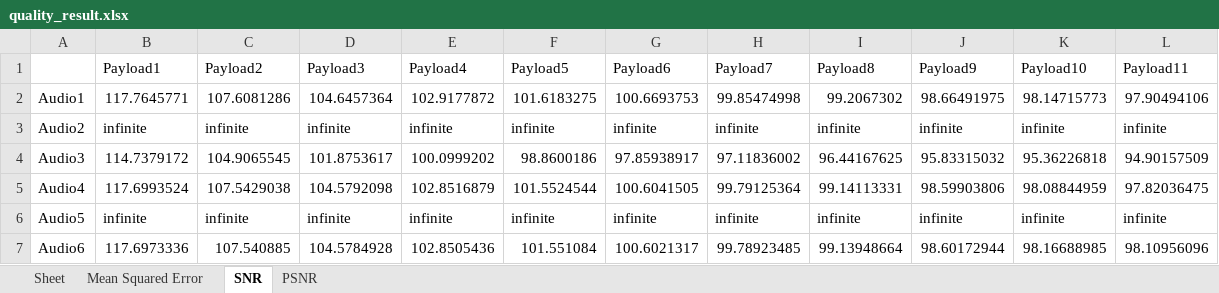
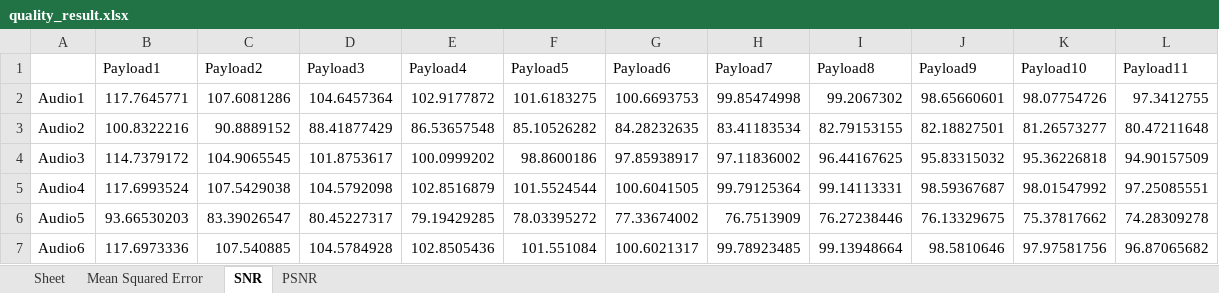
Before and after one commit to zaayn/smooth_stego, an Excel workbook: quality_result.xlsx, sheet SNR, drawn as a sheet; only a part is shown; values as stored, in another font and other column widths than the file's, no borders; the diff covers the shown part only; the diff names each change by its address in the sheet, - before the commit and + after, or states it on an @@ line.

```diff
--- a/quality_result.xlsx (sheet SNR)
+++ b/quality_result.xlsx (sheet SNR)
-J2 (Payload9): 98.66491975
+J2 (Payload9): 98.65660601
-K2 (Payload10): 98.14715773
+K2 (Payload10): 98.07754726
-L2 (Payload11): 97.90494106
+L2 (Payload11): 97.3412755
-B3 (Payload1): infinite
+B3 (Payload1): 100.8322216
-C3 (Payload2): infinite
+C3 (Payload2): 90.8889152
-D3 (Payload3): infinite
+D3 (Payload3): 88.41877429
-E3 (Payload4): infinite
+E3 (Payload4): 86.53657548
-F3 (Payload5): infinite
+F3 (Payload5): 85.10526282
-G3 (Payload6): infinite
+G3 (Payload6): 84.28232635
-H3 (Payload7): infinite
+H3 (Payload7): 83.41183534
-I3 (Payload8): infinite
+I3 (Payload8): 82.79153155
-J3 (Payload9): infinite
+J3 (Payload9): 82.18827501
-K3 (Payload10): infinite
+K3 (Payload10): 81.26573277
-L3 (Payload11): infinite
+L3 (Payload11): 80.47211648
-J5 (Payload9): 98.59903806
+J5 (Payload9): 98.59367687
-K5 (Payload10): 98.08844959
+K5 (Payload10): 98.01547992
-L5 (Payload11): 97.82036475
+L5 (Payload11): 97.25085551
-B6 (Payload1): infinite
+B6 (Payload1): 93.66530203
-C6 (Payload2): infinite
+C6 (Payload2): 83.39026547
-D6 (Payload3): infinite
+D6 (Payload3): 80.45227317
-E6 (Payload4): infinite
+E6 (Payload4): 79.19429285
-F6 (Payload5): infinite
+F6 (Payload5): 78.03395272
-G6 (Payload6): infinite
+G6 (Payload6): 77.33674002
-H6 (Payload7): infinite
+H6 (Payload7): 76.7513909
-I6 (Payload8): infinite
+I6 (Payload8): 76.27238446
-J6 (Payload9): infinite
+J6 (Payload9): 76.13329675
-K6 (Payload10): infinite
+K6 (Payload10): 75.37817662
-L6 (Payload11): infinite
+L6 (Payload11): 74.28309278
-J7 (Payload9): 98.60172944
+J7 (Payload9): 98.5810646
-K7 (Payload10): 98.16688985
+K7 (Payload10): 97.97581756
-L7 (Payload11): 98.10956096
+L7 (Payload11): 96.87065682
```
Also changed, not shown: 23 edited cells elsewhere in this sheet, sheet PSNR, sheet Mean Squared Error, 7 other files.
